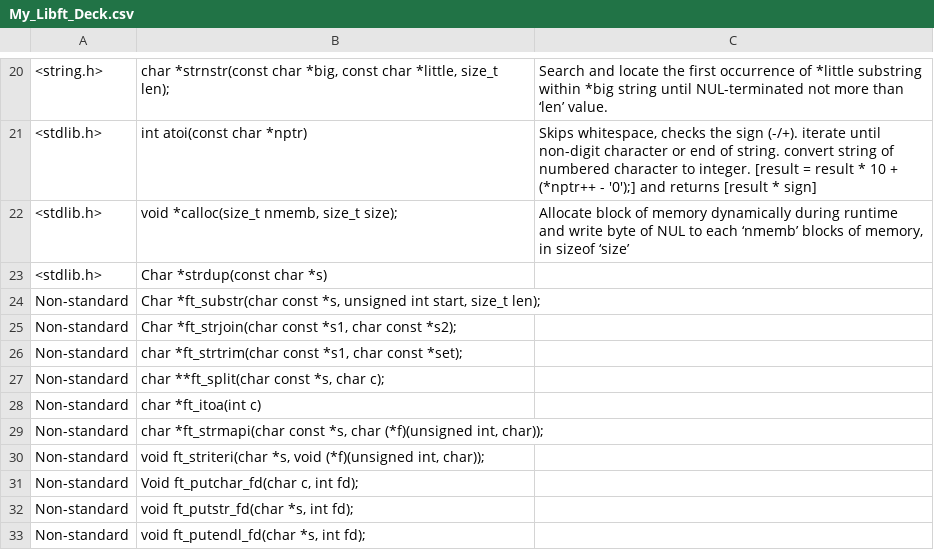
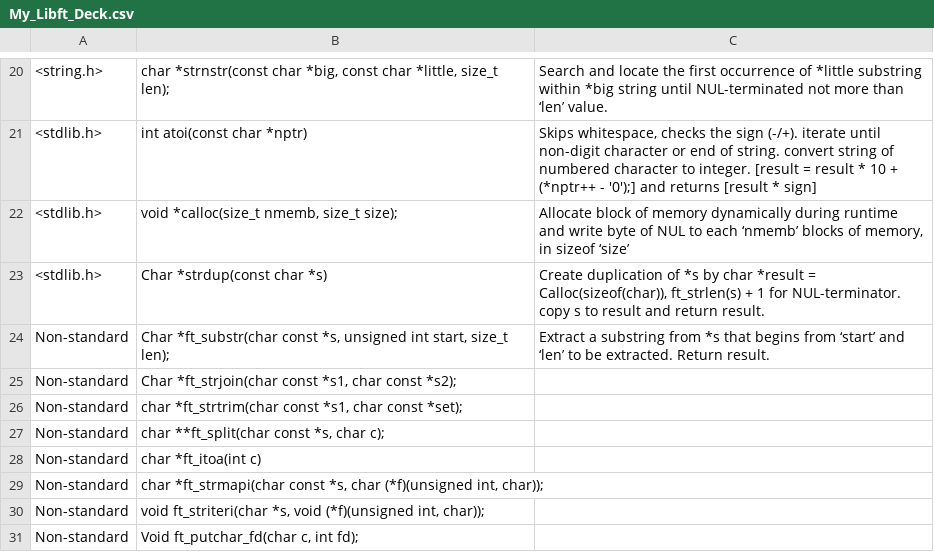
Before and after one commit to AbyssWatcher42/AbyssWatcher42, a CSV file: My_Libft_Deck.csv, drawn as a sheet; only a part is shown, gaps mark what is left out; the shorter side is filled out with more unchanged rows.

Commit message:
update deck

```diff
--- a/My_Libft_Deck.csv
+++ b/My_Libft_Deck.csv
@@ -22,4 +22,4 @@
 <stdlib.h>,"void    *calloc(size_t   nmemb, size_t   size);","Allocate block of memory dynamically during runtime and write byte of NUL to each ‘nmemb’ blocks of memory, in sizeof ‘size’"
-<stdlib.h>,Char    *strdup(const char   *s),
-Non-standard,"Char    *ft_substr(char const   *s, unsigned int   start, size_t   len);",
+<stdlib.h>,Char    *strdup(const char   *s),"Create duplication of *s by char *result = Calloc(sizeof(char)), ft_strlen(s) + 1 for NUL-terminator. copy s to result and return result. "
+Non-standard,"Char    *ft_substr(char const   *s, unsigned int   start, size_t   len);",Extract a substring from *s that begins from ‘start’ and ‘len’ to be extracted. Return result.
 Non-standard,"Char    *ft_strjoin(char const   *s1, char const   *s2);",
```
